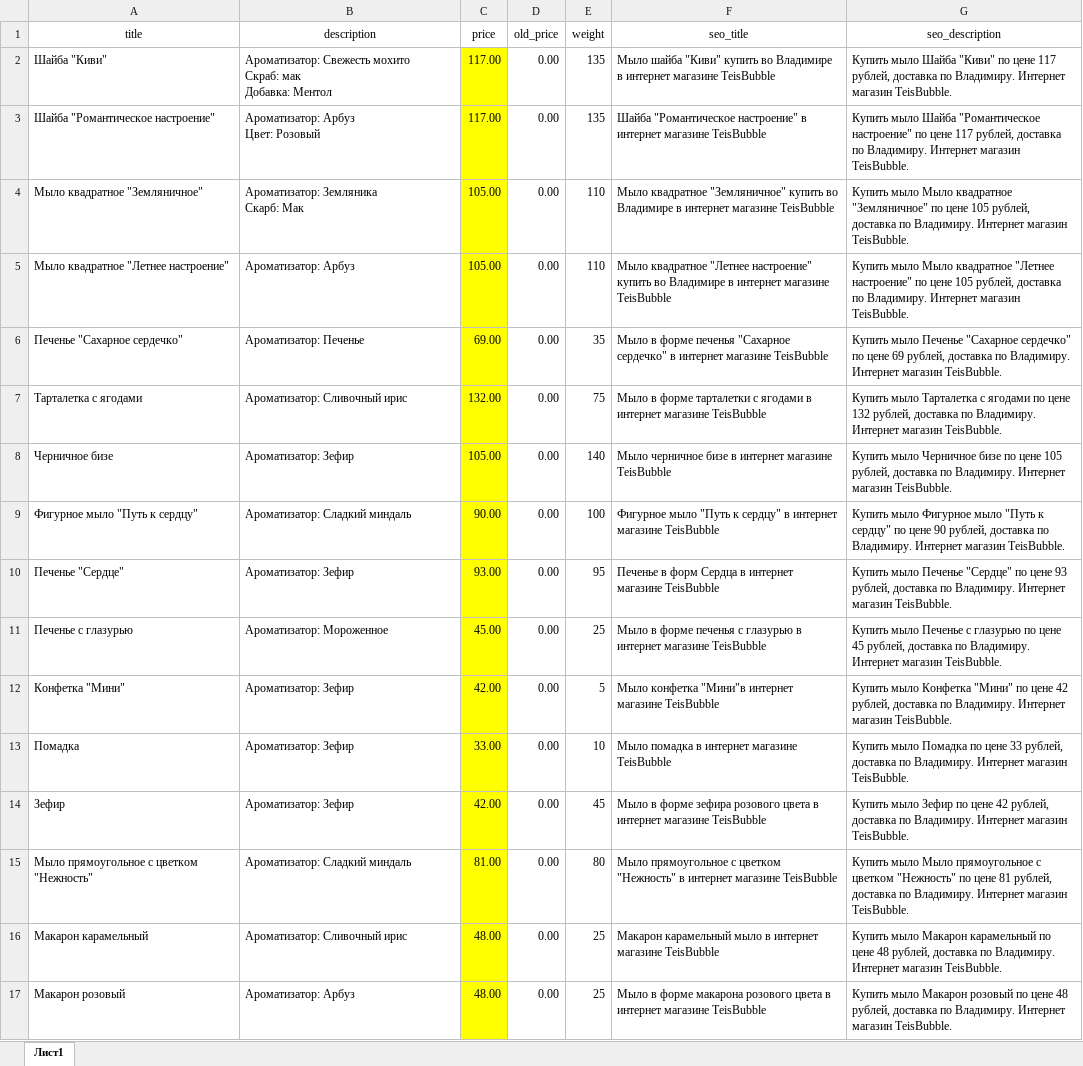
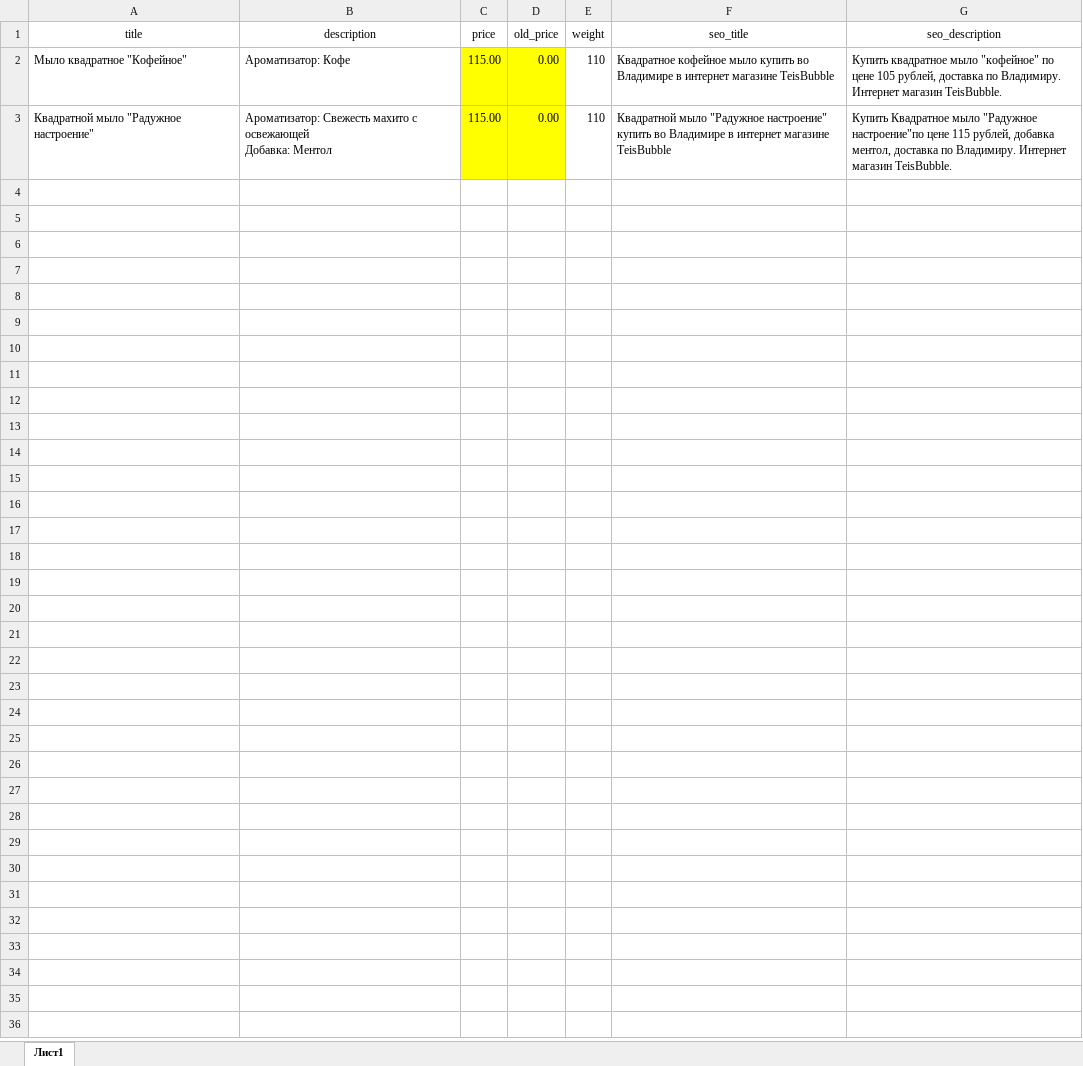
Before and after one commit to Farklin/laravel-market, an Excel workbook: public/Product.xlsx, sheet Лист1, drawn as a sheet; values as stored, in another font and other column widths than the file's, no borders; removed rows and columns are numbered as before the commit, all else as after; ↵ is a line break in a cell; the diff names each change by its address in the sheet, - before the commit and + after, or states it on an @@ line.

Commit message:
Product

```diff
--- a/public/Product.xlsx (sheet Лист1)
+++ b/public/Product.xlsx (sheet Лист1)
-row 2: Шайба "Киви" | Ароматизатор: Свежесть мохито ↵ Скраб: мак ↵ Добавка: Ментол | 117.00 | 0.00 | 135 | Мыло шайба "Киви" купить во Владимире в интернет магазине TeisBubble | Купить мыло Шайба "Киви" по цене 117 рублей, доставка по Владимиру. Интернет магазин TeisBubble.
-row 3: Шайба "Романтическое настроение" | Ароматизатор: Арбуз ↵ Цвет: Розовый | 117.00 | 0.00 | 135 | Шайба "Романтическое настроение" в интернет магазине TeisBubble | Купить мыло Шайба "Романтическое настроение" по цене 117 рублей, доставка по Владимиру. Интернет магазин TeisBubble.
-A2 (title): Мыло квадратное "Земляничное"
+A2 (title): Мыло квадратное "Кофейное"
-B2 (description): Ароматизатор: Земляника ↵ Скарб: Мак
+B2 (description): Ароматизатор: Кофе
-C2:C3 (price): 105.00
+C2:C3 (price): 115.00
-D2:D3 fill: none
+D2:D3 fill: #FFFF00
-F2 (seo_title): Мыло квадратное "Земляничное" купить во…
+F2 (seo_title): Квадратное кофейное мыло купить во…
-G2 (seo_description): Купить мыло Мыло квадратное "Земляничное" по цене…
+G2 (seo_description): Купить квадратное мыло "кофейное" по цене…
-A3 (title): Мыло квадратное "Летнее настроение"
+A3 (title): Квадратной мыло "Радужное настроение"
-B3 (description): Ароматизатор: Арбуз
+B3 (description): Ароматизатор: Свежесть махито с освежающей ↵ Добавка: Ментол
-F3 (seo_title): Мыло квадратное "Летнее настроение" купить…
+F3 (seo_title): Квадратной мыло "Радужное настроение" купить…
-G3 (seo_description): Купить мыло Мыло квадратное "Летнее настроение" по цене 105 рублей, доставка по…
+G3 (seo_description): Купить Квадратное мыло "Радужное настроение"по цене 115 рублей, добавка ментол, доставка по…
-row 6: Печенье "Сахарное сердечко" | Ароматизатор: Печенье | 69.00 | 0.00 | 35 | Мыло в форме печенья "Сахарное сердечко" в интернет магазине TeisBubble | Купить мыло Печенье "Сахарное сердечко" по цене 69 рублей, доставка по Владимиру. Интернет магазин TeisBubble.
-row 7: Тарталетка с ягодами | Ароматизатор: Сливочный ирис | 132.00 | 0.00 | 75 | Мыло в форме тарталетки с ягодами в интернет магазине TeisBubble | Купить мыло Тарталетка с ягодами по цене 132 рублей, доставка по Владимиру. Интернет магазин TeisBubble.
-row 8: Черничное бизе | Ароматизатор: Зефир | 105.00 | 0.00 | 140 | Мыло черничное бизе в интернет магазине TeisBubble | Купить мыло Черничное бизе по цене 105 рублей, доставка по Владимиру. Интернет магазин TeisBubble.
-row 9: Фигурное мыло "Путь к сердцу" | Ароматизатор: Сладкий миндаль | 90.00 | 0.00 | 100 | Фигурное мыло "Путь к сердцу" в интернет магазине TeisBubble | Купить мыло Фигурное мыло "Путь к сердцу" по цене 90 рублей, доставка по Владимиру. Интернет магазин TeisBubble.
-row 10: Печенье "Сердце" | Ароматизатор: Зефир | 93.00 | 0.00 | 95 | Печенье в форм Сердца в интернет магазине TeisBubble | Купить мыло Печенье "Сердце" по цене 93 рублей, доставка по Владимиру. Интернет магазин TeisBubble.
-row 11: Печенье с глазурью | Ароматизатор: Мороженное | 45.00 | 0.00 | 25 | Мыло в форме печенья с глазурью в интернет магазине TeisBubble | Купить мыло Печенье с глазурью по цене 45 рублей, доставка по Владимиру. Интернет магазин TeisBubble.
-row 12: Конфетка "Мини" | Ароматизатор: Зефир | 42.00 | 0.00 | 5 | Мыло конфетка "Мини"в интернет магазине TeisBubble | Купить мыло Конфетка "Мини" по цене 42 рублей, доставка по Владимиру. Интернет магазин TeisBubble.
-row 13: Помадка | Ароматизатор: Зефир | 33.00 | 0.00 | 10 | Мыло помадка в интернет магазине TeisBubble | Купить мыло Помадка по цене 33 рублей, доставка по Владимиру. Интернет магазин TeisBubble.
-row 14: Зефир | Ароматизатор: Зефир | 42.00 | 0.00 | 45 | Мыло в форме зефира розового цвета в интернет магазине TeisBubble | Купить мыло Зефир по цене 42 рублей, доставка по Владимиру. Интернет магазин TeisBubble.
-row 15: Мыло прямоугольное с цветком "Нежность" | Ароматизатор: Сладкий миндаль | 81.00 | 0.00 | 80 | Мыло прямоугольное с цветком "Нежность" в интернет магазине TeisBubble | Купить мыло Мыло прямоугольное с цветком "Нежность" по цене 81 рублей, доставка по Владимиру. Интернет магазин TeisBubble.
-row 16: Макарон карамельный | Ароматизатор: Сливочный ирис | 48.00 | 0.00 | 25 | Макарон карамельный мыло в интернет магазине TeisBubble | Купить мыло Макарон карамельный по цене 48 рублей, доставка по Владимиру. Интернет магазин TeisBubble.
-row 17: Макарон розовый | Ароматизатор: Арбуз | 48.00 | 0.00 | 25 | Мыло в форме макарона розового цвета в интернет магазине TeisBubble | Купить мыло Макарон розовый по цене 48 рублей, доставка по Владимиру. Интернет магазин TeisBubble.
```
Also changed, not shown: 1 other file.
